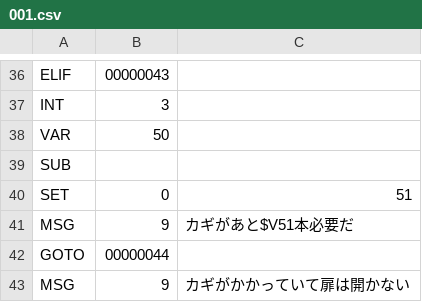
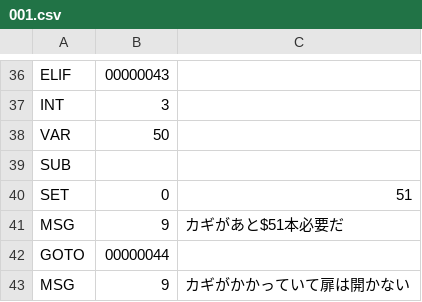
Before and after one commit to syun77/EscEditor6, a CSV file: assets/data/scene001/001.csv, drawn as a sheet; only a part is shown, gaps mark what is left out.

```diff
--- a/assets/data/scene001/001.csv
+++ b/assets/data/scene001/001.csv
@@ -40,3 +40,3 @@ SUB
 SET,0,51
-MSG,9,カギがあと$V51本必要だ
+MSG,9,カギがあと$51本必要だ
 GOTO,00000044
```
Also changed, not shown: 3 other files.
